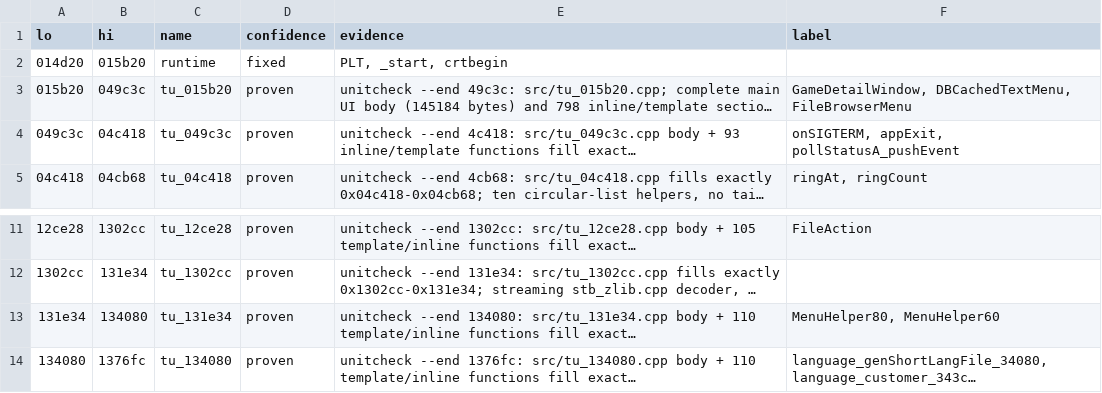
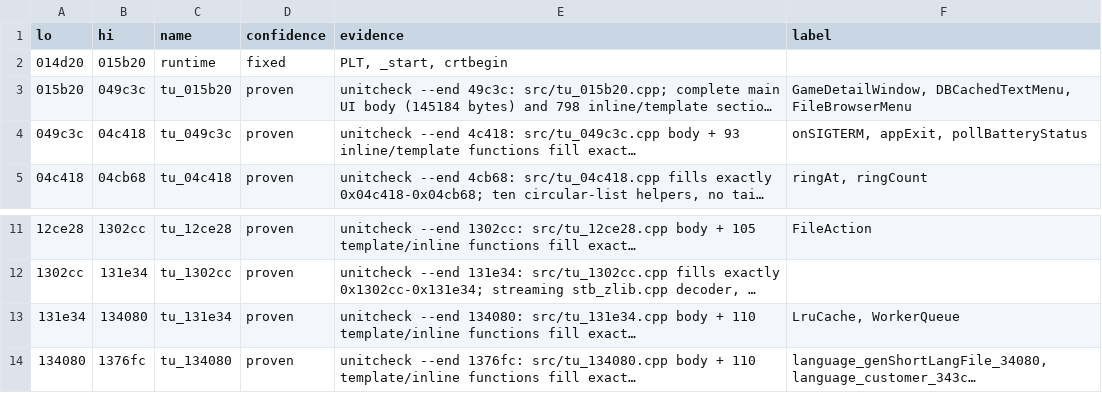
Before and after one commit to nukefrenzy/mainui-decomp, a TSV file: docs/tu-map.tsv, drawn as a sheet; only a part is shown, gaps mark what is left out; long unchanged cells end in …; the diff names each change by its address in the sheet, - before the commit and + after, or states it on an @@ line.

```diff
--- a/docs/tu-map.tsv
+++ b/docs/tu-map.tsv
-F4 (label): onSIGTERM, appExit, pollStatusA_pushEvent
+F4 (label): onSIGTERM, appExit, pollBatteryStatus
-F13 (label): MenuHelper80, MenuHelper60
+F13 (label): LruCache, WorkerQueue
```
Also changed, not shown: src/matches.tsv, 42 other files.
